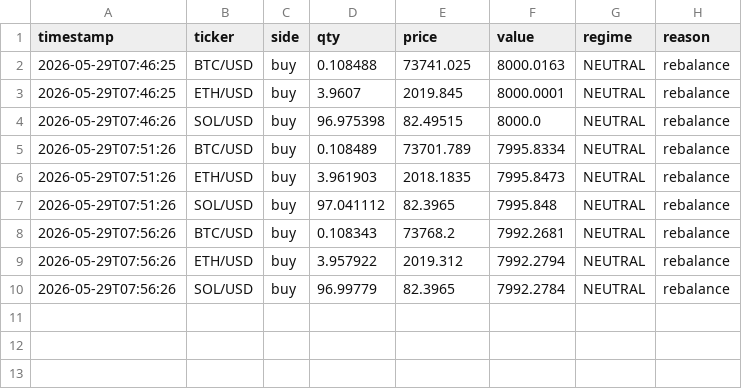
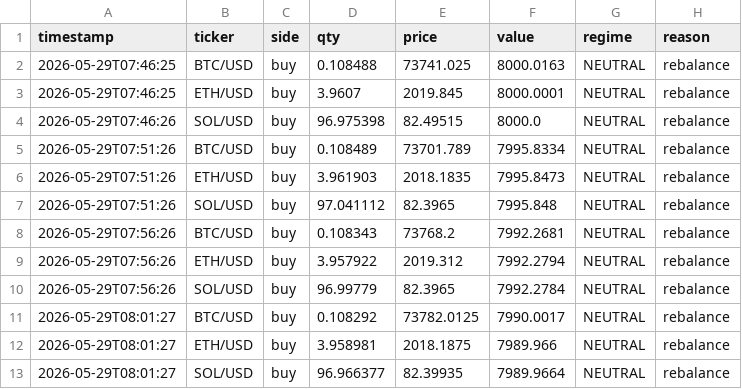
Before and after one commit to khinebo/trading_dashboard, a CSV file: live_trades_crypto.csv, drawn as a sheet.

Commit message:
new trades: Fri 05/29/2026  8:03:24.37

```diff
--- a/live_trades_crypto.csv
+++ b/live_trades_crypto.csv
@@ -10 +10,4 @@ timestamp,ticker,side,qty,price,value,regime,reason
 2026-05-29T07:56:26,SOL/USD,buy,96.99779,82.3965,7992.2784,NEUTRAL,rebalance
+2026-05-29T08:01:27,BTC/USD,buy,0.108292,73782.0125,7990.0017,NEUTRAL,rebalance
+2026-05-29T08:01:27,ETH/USD,buy,3.958981,2018.1875,7989.966,NEUTRAL,rebalance
+2026-05-29T08:01:27,SOL/USD,buy,96.966377,82.39935,7989.9664,NEUTRAL,rebalance
```
Also changed, not shown: 1 other file.
